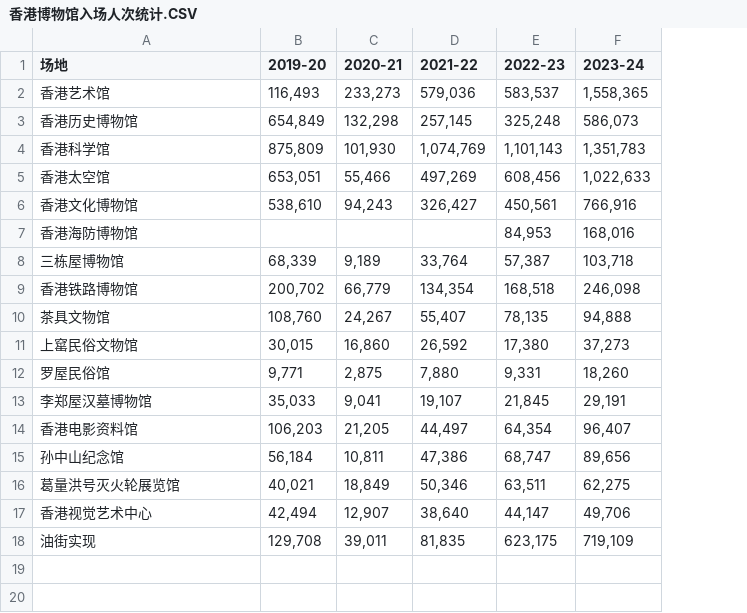
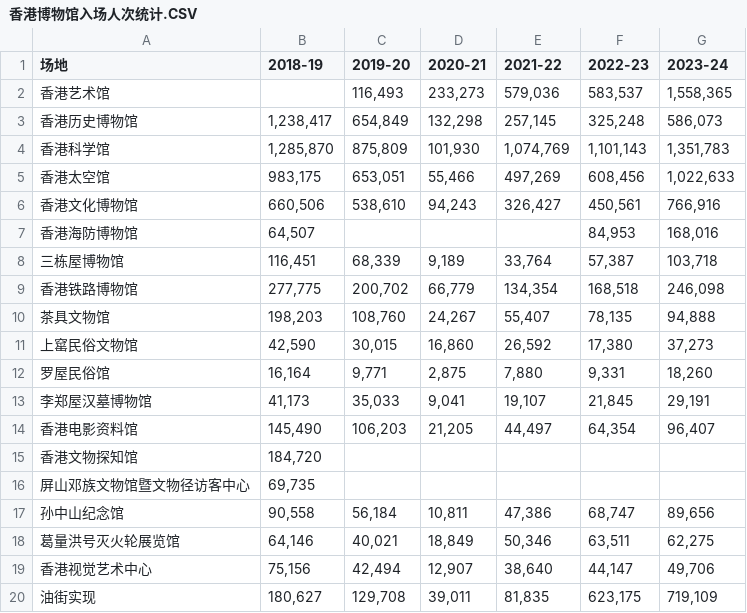
Before and after one commit to Patricia-Chen/hk-checkpoint-visualization, a CSV file: 香港博物馆入场人次统计.CSV, drawn as a sheet; the diff names each change by its address in the sheet, - before the commit and + after, or states it on an @@ line.

```diff
--- a/香港博物馆入场人次统计.CSV
+++ b/香港博物馆入场人次统计.CSV
+column B (2018-19), rows 3-14: 1,238,417 | 1,285,870 | 983,175 | 660,506 | 64,507 | 116,451 | 277,775 | 198,203 | 42,590 | 16,164 | 41,173 | 145,490; rows 17-20: 90,558 | 64,146 | 75,156 | 180,627
+row 15: 香港文物探知馆 | 184,720
+row 16: 屏山邓族文物馆暨文物径访客中心 | 69,735
```
Also changed, not shown: 2 other files.
